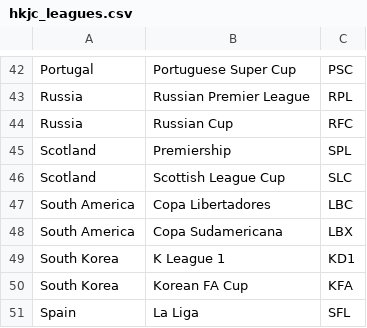
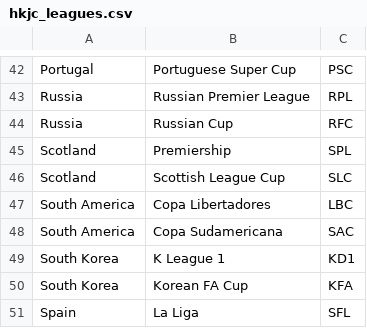
Before and after one commit to tanjt107/football-prediction, a CSV file: manual_files/hkjc_leagues.csv, drawn as a sheet; only a part is shown, gaps mark what is left out.

```diff
--- a/manual_files/hkjc_leagues.csv
+++ b/manual_files/hkjc_leagues.csv
@@ -47,3 +47,3 @@ Scotland,Scottish League Cup,SLC
 South America,Copa Libertadores,LBC
-South America,Copa Sudamericana,LBX
+South America,Copa Sudamericana,SAC
 South Korea,K League 1,KD1
```
Also changed, not shown: manual_files/hkjc_teams.csv, manual_files/transfermarkt_leagues.csv, 1 other file.
